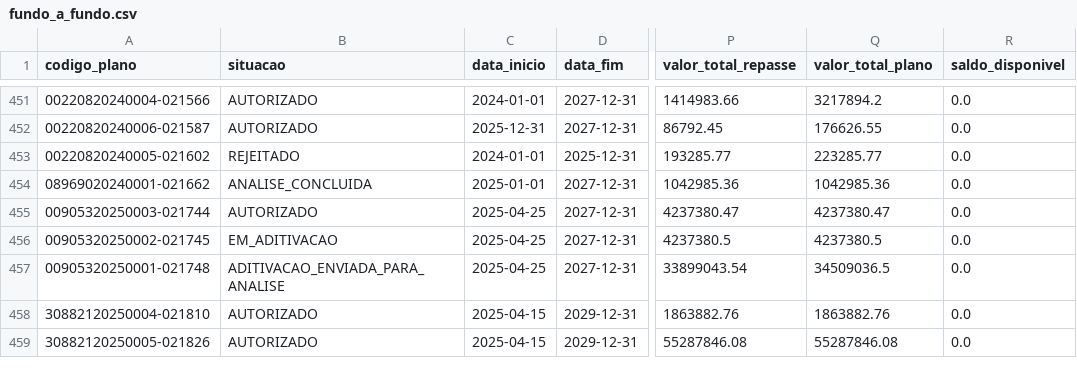
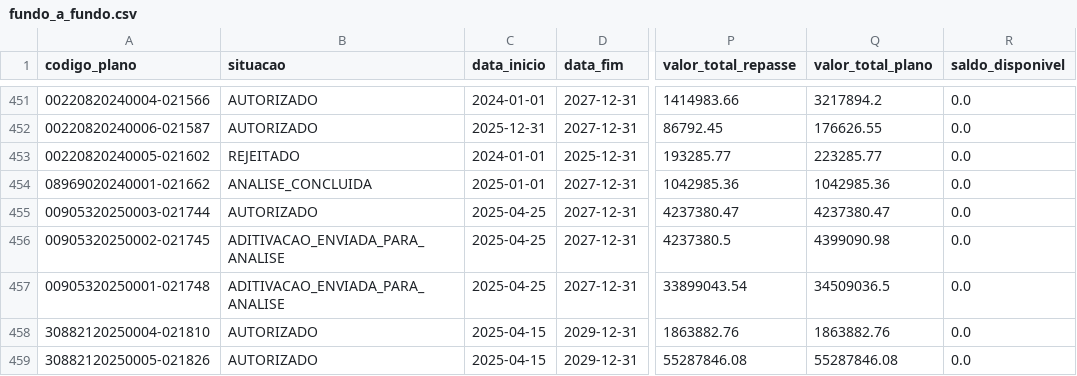
Before and after one commit to ArthurSouzaDev/DataCollectorSeplan, a CSV file: dataset/fundo_a_fundo.csv, drawn as a sheet; only a part is shown, gaps mark what is left out; the diff names each change by its address in the sheet, - before the commit and + after, or states it on an @@ line.

```diff
--- a/dataset/fundo_a_fundo.csv
+++ b/dataset/fundo_a_fundo.csv
-B456 (situacao): EM_ADITIVACAO
+B456 (situacao): ADITIVACAO_ENVIADA_PARA_ANALISE
-Q456 (valor_total_plano): 4237380.5
+Q456 (valor_total_plano): 4399090.98
```
Also changed, not shown: dataset/emendas_to.csv, public/data/especiais.csv, 3 other files.
